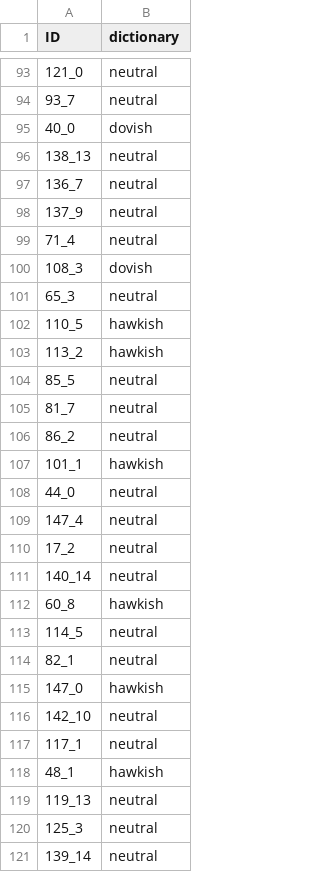
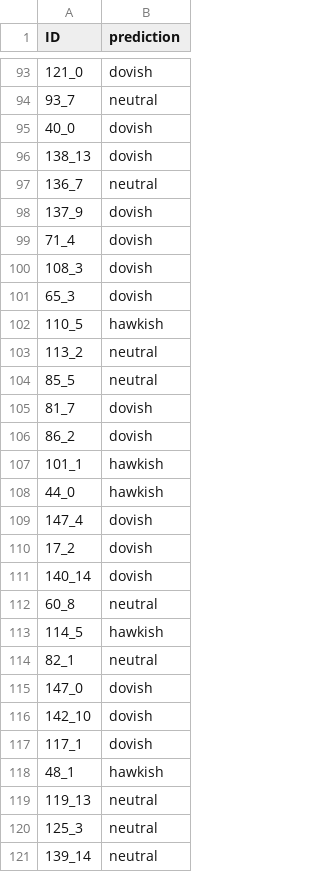
Before and after one commit to yabramuvdi/text-algorithms, a CSV file: output/fed_tagged_gpt-4o.csv (was output/fed_tagged_dictionary.csv), drawn as a sheet; only a part is shown, gaps mark what is left out; the diff covers the shown part only.

```diff
--- a/output/fed_tagged_dictionary.csv
+++ b/output/fed_tagged_gpt-4o.csv
@@ -1 +1 @@
-ID,dictionary
+ID,prediction
@@ -93,26 +93,26 @@ ID,dictionary
-121_0,neutral
+121_0,dovish
 93_7,neutral
 40_0,dovish
-138_13,neutral
+138_13,dovish
 136_7,neutral
-137_9,neutral
-71_4,neutral
+137_9,dovish
+71_4,dovish
 108_3,dovish
-65_3,neutral
+65_3,dovish
 110_5,hawkish
-113_2,hawkish
+113_2,neutral
 85_5,neutral
-81_7,neutral
-86_2,neutral
+81_7,dovish
+86_2,dovish
 101_1,hawkish
-44_0,neutral
-147_4,neutral
-17_2,neutral
-140_14,neutral
-60_8,hawkish
-114_5,neutral
+44_0,hawkish
+147_4,dovish
+17_2,dovish
+140_14,dovish
+60_8,neutral
+114_5,hawkish
 82_1,neutral
-147_0,hawkish
-142_10,neutral
-117_1,neutral
+147_0,dovish
+142_10,dovish
+117_1,dovish
 48_1,hawkish
```
Also changed, not shown: 103 edited cells elsewhere in this file, 10 other files.
